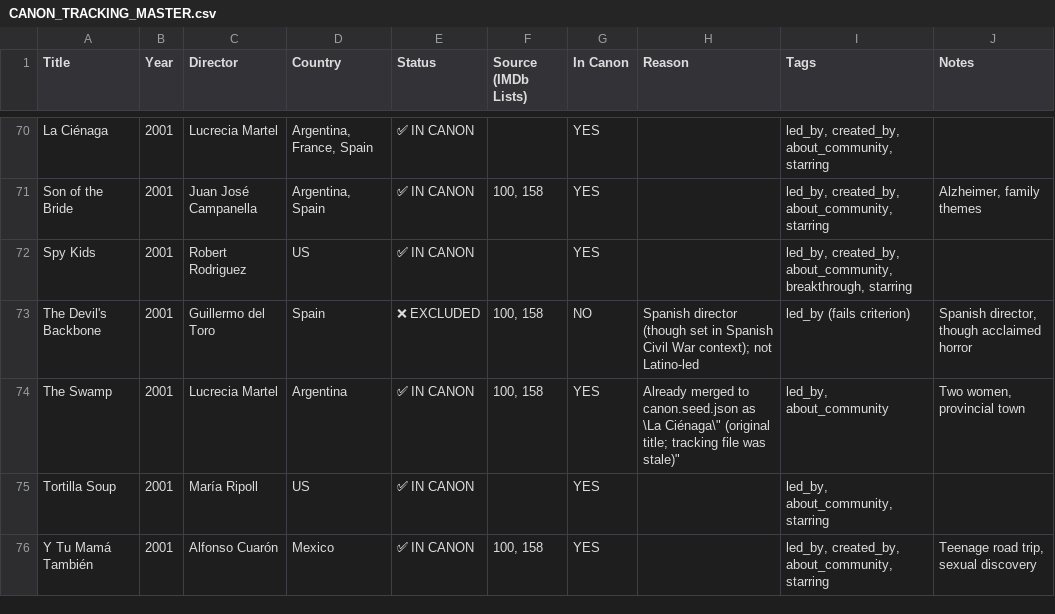
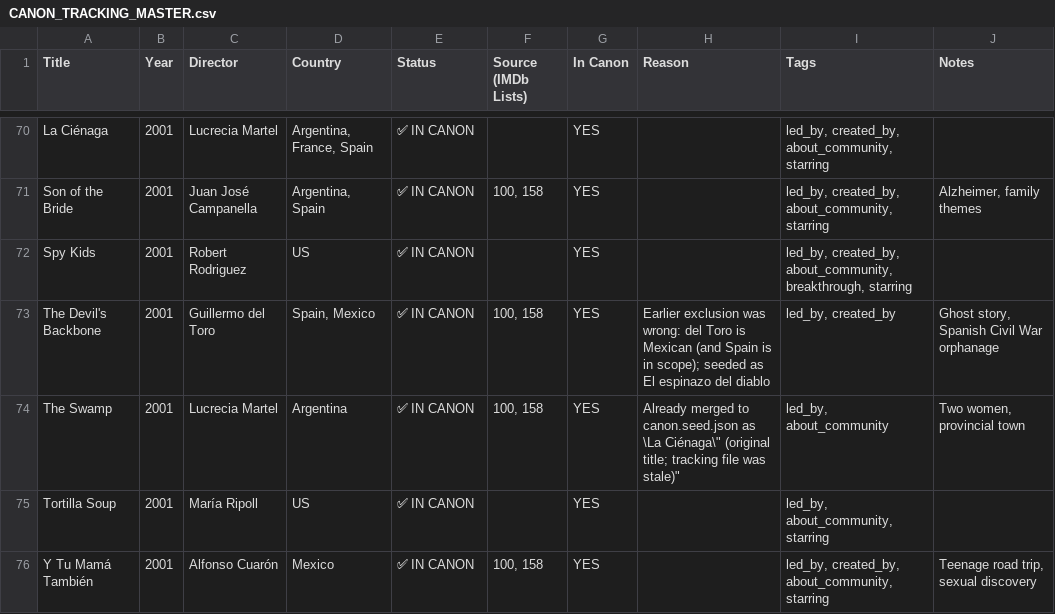
Before and after one commit to ramirez-ai-labs/latino-canon, a CSV file: docs/CANON_TRACKING_MASTER.csv, drawn as a sheet; only a part is shown, gaps mark what is left out.

Commit message:
content: add 8 titles - El espinazo del diablo, Juan de los muertos, Chuzalongo and 5 more (#333)
Latin American and Spanish horror/sci-fi landmarks from the genre
candidates review. Each is pinned to a TMDB id whose year and credits
were checked, with the director's heritage cited in its note.

Also adds docs/GENRE_CANDIDATES.csv (the reviewed genre list, 121 rows
with status and priority) and corrects The Devil's Backbone in
CANON_TRACKING_MASTER.csv, which was excluded as a "Spanish director".

```diff
--- a/docs/CANON_TRACKING_MASTER.csv
+++ b/docs/CANON_TRACKING_MASTER.csv
@@ -72,3 +72,3 @@
 "Spy Kids","2001","Robert Rodriguez","US","✅ IN CANON","","YES","","led_by, created_by, about_community, breakthrough, starring",""
-"The Devil's Backbone","2001","Guillermo del Toro","Spain","❌ EXCLUDED","100, 158","NO","Spanish director (though set in Spanish Civil War context); not Latino-led","led_by (fails criterion)","Spanish director, though acclaimed horror"
+"The Devil's Backbone","2001","Guillermo del Toro","Spain, Mexico","✅ IN CANON","100, 158","YES","Earlier exclusion was wrong: del Toro is Mexican (and Spain is in scope); seeded as El espinazo del diablo","led_by, created_by","Ghost story, Spanish Civil War orphanage"
 "The Swamp","2001","Lucrecia Martel","Argentina","✅ IN CANON","100, 158","YES","Already merged to canon.seed.json as \"La Ciénaga\" (original title; tracking file was stale)","led_by, about_community","Two women, provincial town"
```
Also changed, not shown: 2 other files.
